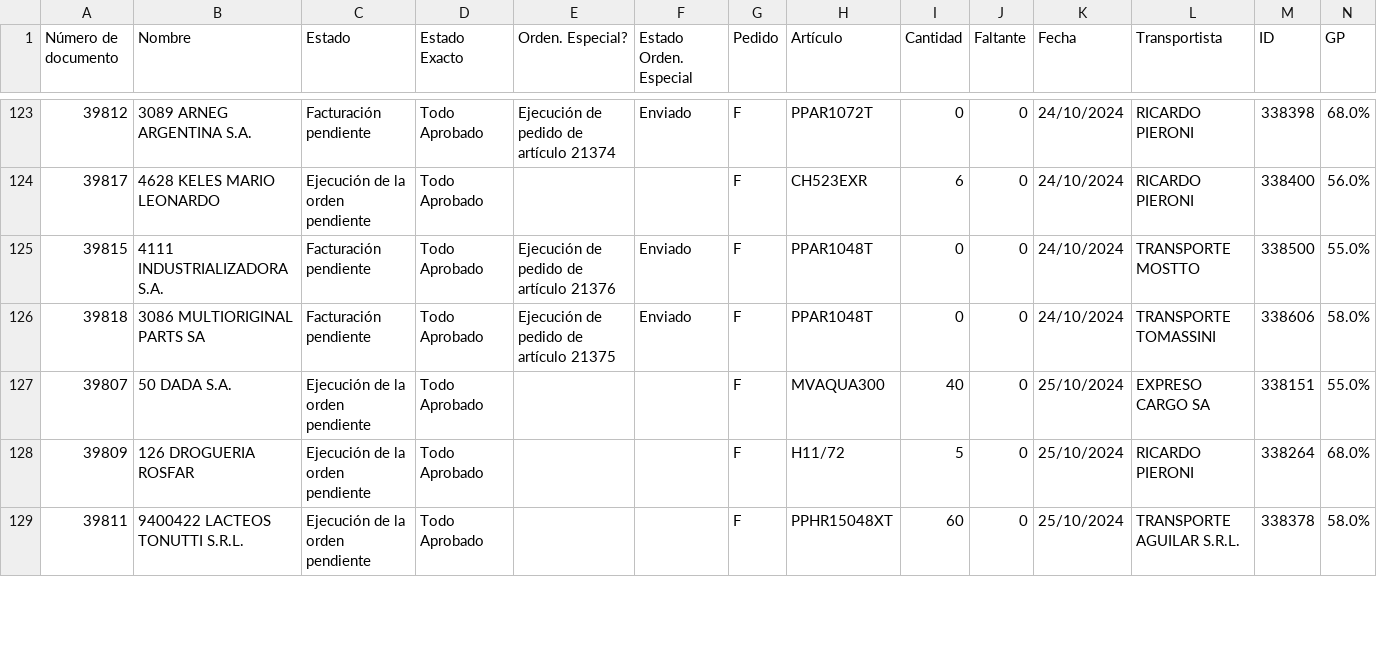
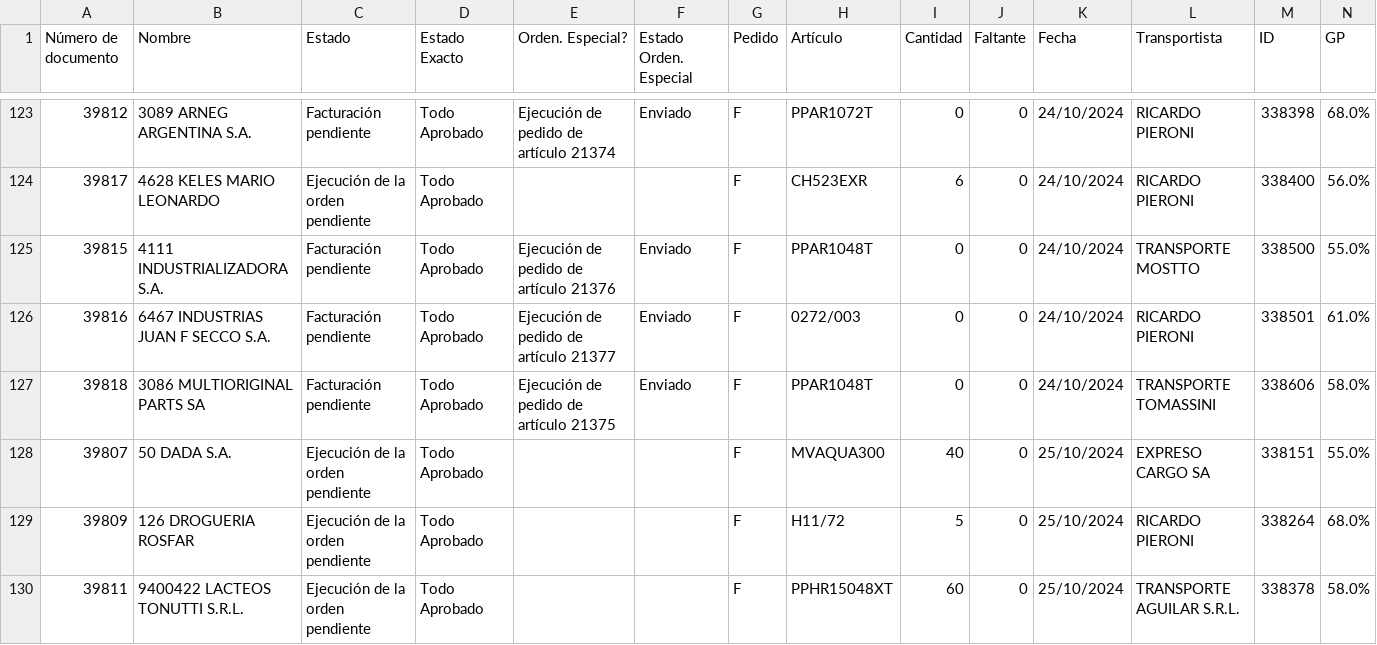
Before and after one commit to Castle-SA/segimiento.github.io, a CSV file: path/to/preparacion.csv, drawn as a sheet; only a part is shown, gaps mark what is left out; the diff covers the shown part only; the diff names each change by its address in the sheet, - before the commit and + after, or states it on an @@ line.

```diff
--- a/path/to/preparacion.csv
+++ b/path/to/preparacion.csv
+row 126: 39816 | 6467 INDUSTRIAS JUAN F SECCO S.A. | Facturación pendiente | Todo Aprobado | Ejecución de pedido de artículo 21377 | Enviado | F | 0272/003 | 0 | 0 | 24/10/2024 | RICARDO PIERONI | 338501 | 61.0%
```
Also changed, not shown: 4 added rows and 3 edited cells elsewhere in this file, 1 other file.
